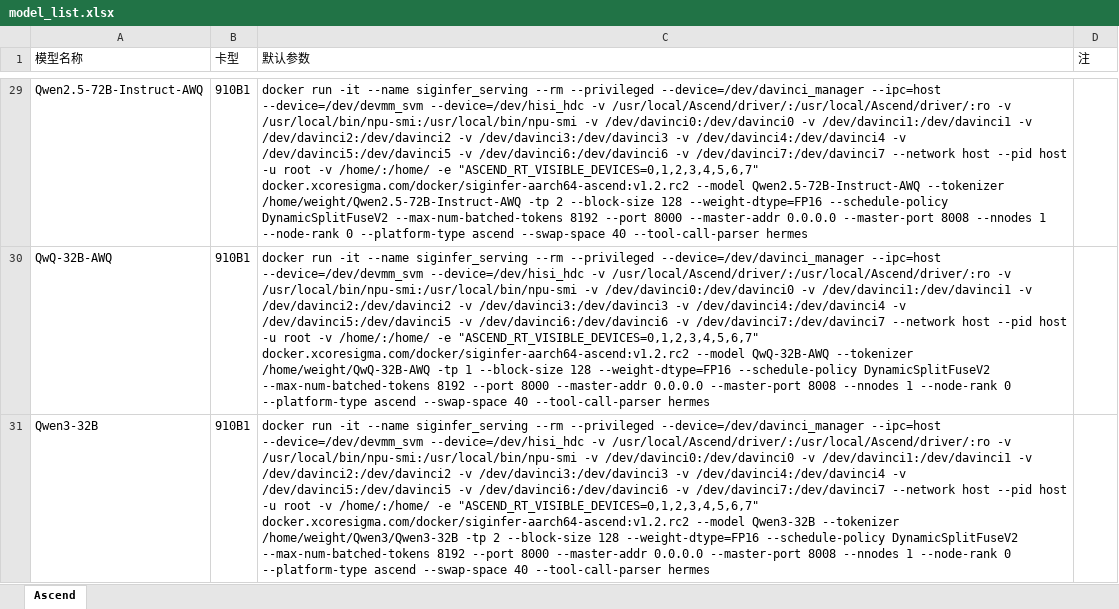
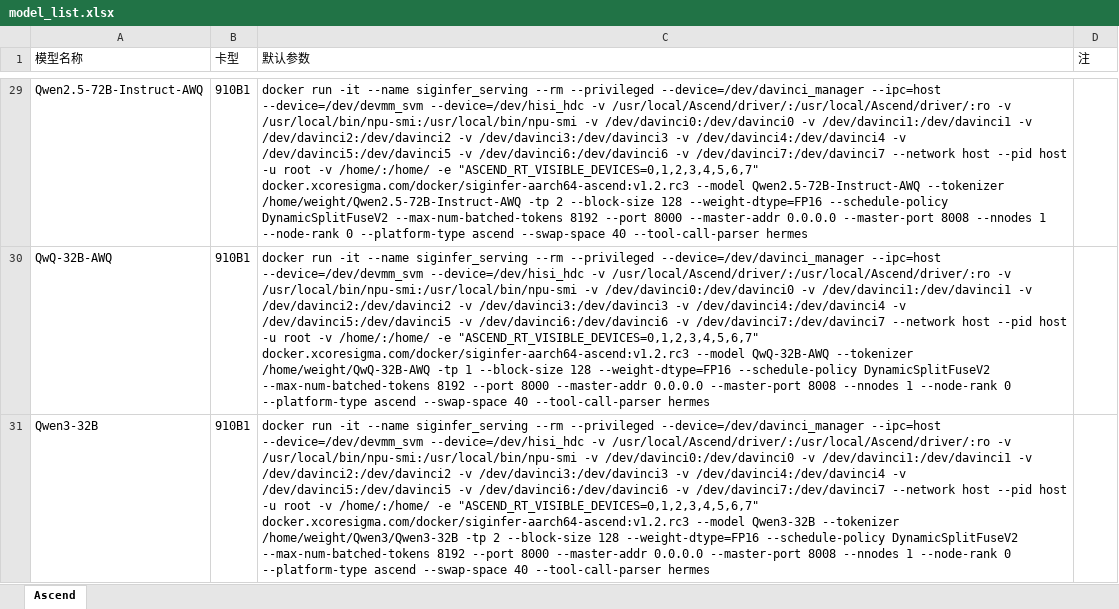
Before and after one commit to InfiniTensor/ci, an Excel workbook: ascend_test_suite/latest/model_list.xlsx, sheet Ascend, drawn as a sheet; only a part is shown, gaps mark what is left out; values as stored, in another font and other column widths than the file's, no borders; the diff covers the shown part only; the diff names each change by its address in the sheet, - before the commit and + after, or states it on an @@ line.

```diff
--- a/ascend_test_suite/latest/model_list.xlsx (sheet Ascend)
+++ b/ascend_test_suite/latest/model_list.xlsx (sheet Ascend)
-C29 (默认参数): …-e "ASCEND_RT_VISIBLE_DEVICES=0,1,2,3,4,5,6,7" docker.xcoresigma.com/docker/siginfer-aarch64-ascend:v1.2.rc2 --model Qwen2.5-72B-Instruct-AWQ…
+C29 (默认参数): …-e "ASCEND_RT_VISIBLE_DEVICES=0,1,2,3,4,5,6,7" docker.xcoresigma.com/docker/siginfer-aarch64-ascend:v1.2.rc3 --model Qwen2.5-72B-Instruct-AWQ…
-C30 (默认参数): …-e "ASCEND_RT_VISIBLE_DEVICES=0,1,2,3,4,5,6,7" docker.xcoresigma.com/docker/siginfer-aarch64-ascend:v1.2.rc2 --model QwQ-32B-AWQ…
+C30 (默认参数): …-e "ASCEND_RT_VISIBLE_DEVICES=0,1,2,3,4,5,6,7" docker.xcoresigma.com/docker/siginfer-aarch64-ascend:v1.2.rc3 --model QwQ-32B-AWQ…
-C31 (默认参数): …-e "ASCEND_RT_VISIBLE_DEVICES=0,1,2,3,4,5,6,7" docker.xcoresigma.com/docker/siginfer-aarch64-ascend:v1.2.rc2 --model Qwen3-32B…
+C31 (默认参数): …-e "ASCEND_RT_VISIBLE_DEVICES=0,1,2,3,4,5,6,7" docker.xcoresigma.com/docker/siginfer-aarch64-ascend:v1.2.rc3 --model Qwen3-32B…
```
Also changed, not shown: 6 added rows and 30 edited cells elsewhere in this sheet, charts or pictures, nvidia_test_suite/latest/model_list.xlsx, 7 other files.
